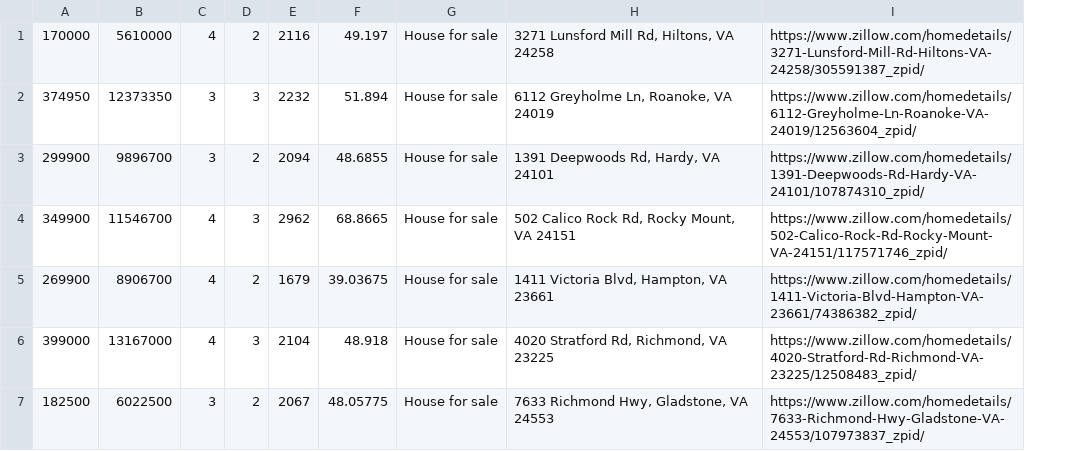
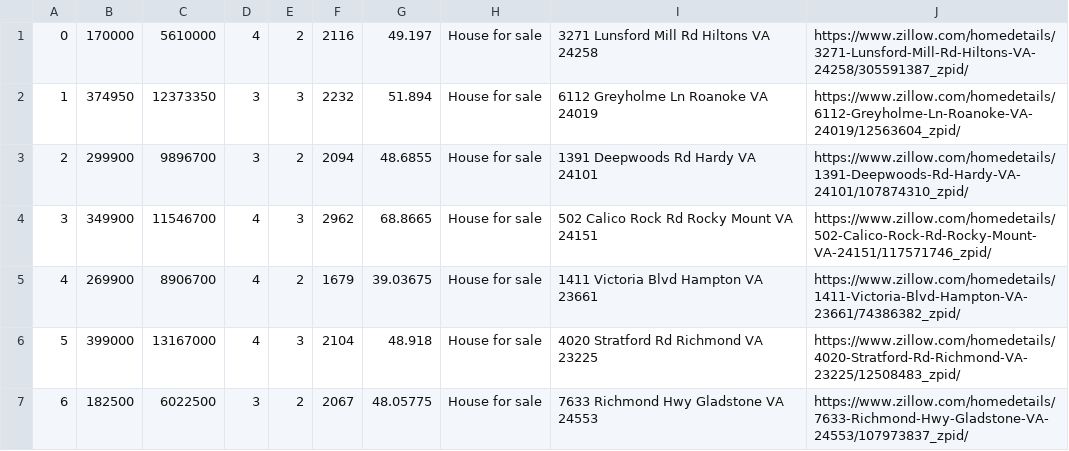
Before and after one commit to jumpjinda/housing-webscraping, a CSV file: output-csv/housing_va.csv, drawn as a sheet; only a part is shown; removed rows and columns are numbered as before the commit, all else as after; the diff covers the shown part only; the diff names each change by its address in the sheet, - before the commit and + after, or states it on an @@ line.

```diff
--- a/output-csv/housing_va.csv
+++ b/output-csv/housing_va.csv
+column A, rows 1-7: 0 | 1 | 2 | 3 | 4 | 5 | 6
-column H, rows 1-7: 3271 Lunsford Mill Rd, Hiltons, VA 24258 | 6112 Greyholme Ln, Roanoke, VA 24019 | 1391 Deepwoods Rd, Hardy, VA 24101 | 502 Calico Rock Rd, Rocky Mount, VA 24151 | 1411 Victoria Blvd, Hampton, VA 23661 | 4020 Stratford Rd, Richmond, VA 23225 | 7633 Richmond Hwy, Gladstone, VA 24553
+column I, rows 1-7: 3271 Lunsford Mill Rd Hiltons VA 24258 | 6112 Greyholme Ln Roanoke VA 24019 | 1391 Deepwoods Rd Hardy VA 24101 | 502 Calico Rock Rd Rocky Mount VA 24151 | 1411 Victoria Blvd Hampton VA 23661 | 4020 Stratford Rd Richmond VA 23225 | 7633 Richmond Hwy Gladstone VA 24553
```
Also changed, not shown: 14 edited cells elsewhere in this file, output-csv/housing_al.csv, output-csv/housing_dc.csv, 48 other files.
